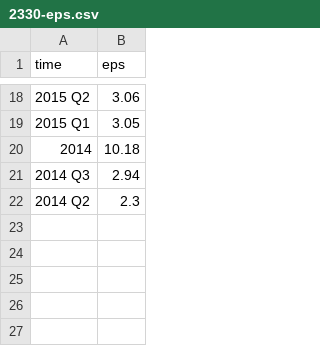
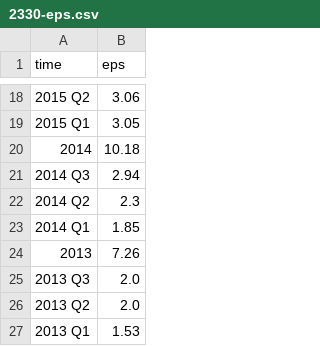
Before and after one commit to stockwill/stock-crawler, a CSV file: twstock/eps/2330-eps.csv, drawn as a sheet; only a part is shown, gaps mark what is left out; the diff names each change by its address in the sheet, - before the commit and + after, or states it on an @@ line.

```diff
--- a/twstock/eps/2330-eps.csv
+++ b/twstock/eps/2330-eps.csv
+row 23: 2014 Q1 | 1.85
+row 24: 2013 | 7.26
+row 25: 2013 Q3 | 2.0
+row 26: 2013 Q2 | 2.0
+row 27: 2013 Q1 | 1.53
```
Also changed, not shown: 4 other files.
